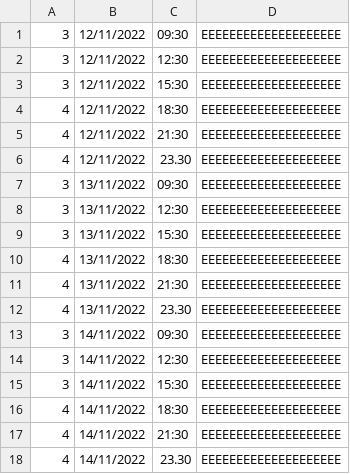
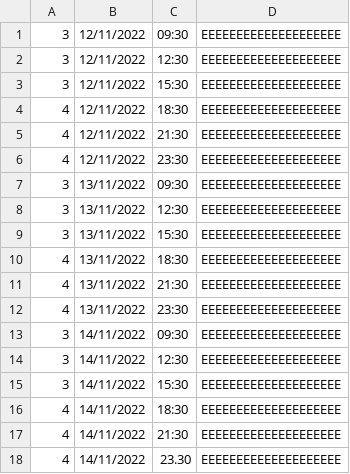
Before and after one commit to michac789/SC2002-MOBLIMA, a CSV file: src/database/Cineplex/1/Showtime_2.csv, drawn as a sheet.

Commit message:
database error

```diff
--- a/src/database/Cineplex/1/Showtime_2.csv
+++ b/src/database/Cineplex/1/Showtime_2.csv
@@ -5,3 +5,3 @@
 4,12/11/2022,21:30,EEEEEEEEEEEEEEEEEEEE
-4,12/11/2022,23.30,EEEEEEEEEEEEEEEEEEEE
+4,12/11/2022,23:30,EEEEEEEEEEEEEEEEEEEE
 3,13/11/2022,09:30,EEEEEEEEEEEEEEEEEEEE
@@ -11,3 +11,3 @@
 4,13/11/2022,21:30,EEEEEEEEEEEEEEEEEEEE
-4,13/11/2022,23.30,EEEEEEEEEEEEEEEEEEEE
+4,13/11/2022,23:30,EEEEEEEEEEEEEEEEEEEE
 3,14/11/2022,09:30,EEEEEEEEEEEEEEEEEEEE
```
Also changed, not shown: src/database/Cineplex/1/Showtime_3.csv, src/database/Cineplex/2/Showtime_1.csv, 3 other files.
